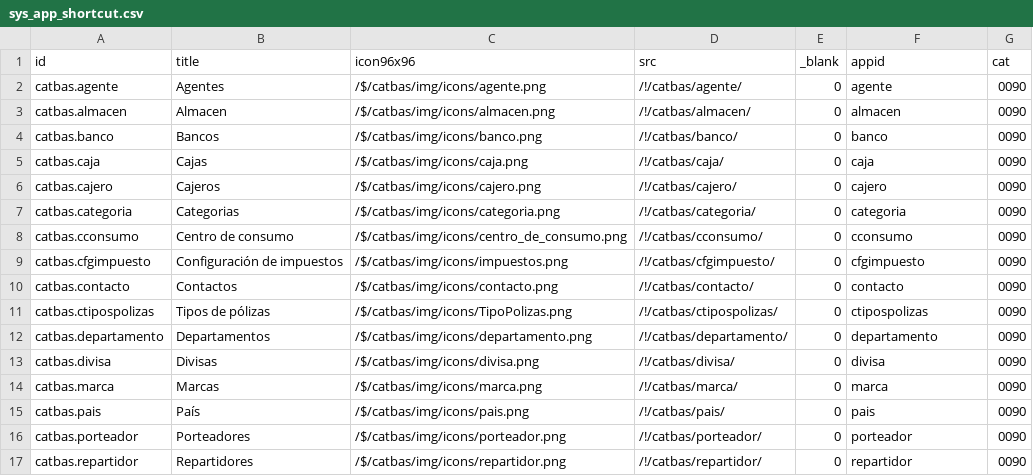
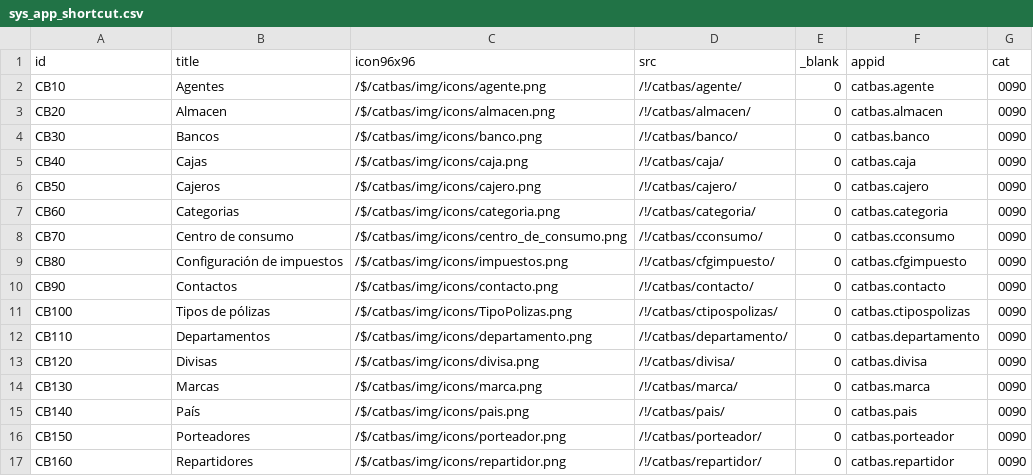
Before and after one commit to Induxsoft/catbas, a CSV file: src/catbas/_install/app_info/sys_app_shortcut.csv, drawn as a sheet; only a part is shown; the diff covers the shown part only.

```diff
--- a/src/catbas/_install/app_info/sys_app_shortcut.csv
+++ b/src/catbas/_install/app_info/sys_app_shortcut.csv
@@ -1,17 +1,17 @@
 "id","title","icon96x96","src","_blank","appid","cat"
-"catbas.agente","Agentes","/$/catbas/img/icons/agente.png","/!/catbas/agente/","0","agente","0090"
-"catbas.almacen","Almacen","/$/catbas/img/icons/almacen.png","/!/catbas/almacen/","0","almacen","0090"
-"catbas.banco","Bancos","/$/catbas/img/icons/banco.png","/!/catbas/banco/","0","banco","0090"
-"catbas.caja","Cajas","/$/catbas/img/icons/caja.png","/!/catbas/caja/","0","caja","0090"
-"catbas.cajero","Cajeros","/$/catbas/img/icons/cajero.png","/!/catbas/cajero/","0","cajero","0090"
-"catbas.categoria","Categorias","/$/catbas/img/icons/categoria.png","/!/catbas/categoria/","0","categoria","0090"
-"catbas.cconsumo","Centro de consumo","/$/catbas/img/icons/centro_de_consumo.png","/!/catbas/cconsumo/","0","cconsumo","0090"
-"catbas.cfgimpuesto","Configuración de impuestos","/$/catbas/img/icons/impuestos.png","/!/catbas/cfgimpuesto/","0","cfgimpuesto","0090"
-"catbas.contacto","Contactos","/$/catbas/img/icons/contacto.png","/!/catbas/contacto/","0","contacto","0090"
-"catbas.ctipospolizas","Tipos de pólizas","/$/catbas/img/icons/TipoPolizas.png","/!/catbas/ctipospolizas/","0","ctipospolizas","0090"
-"catbas.departamento","Departamentos","/$/catbas/img/icons/departamento.png","/!/catbas/departamento/","0","departamento","0090"
-"catbas.divisa","Divisas","/$/catbas/img/icons/divisa.png","/!/catbas/divisa/","0","divisa","0090"
-"catbas.marca","Marcas","/$/catbas/img/icons/marca.png","/!/catbas/marca/","0","marca","0090"
-"catbas.pais","País","/$/catbas/img/icons/pais.png","/!/catbas/pais/","0","pais","0090"
-"catbas.porteador","Porteadores","/$/catbas/img/icons/porteador.png","/!/catbas/porteador/","0","porteador","0090"
-"catbas.repartidor","Repartidores","/$/catbas/img/icons/repartidor.png","/!/catbas/repartidor/","0","repartidor","0090"
+"CB10","Agentes","/$/catbas/img/icons/agente.png","/!/catbas/agente/","0","catbas.agente","0090"
+"CB20","Almacen","/$/catbas/img/icons/almacen.png","/!/catbas/almacen/","0","catbas.almacen","0090"
+"CB30","Bancos","/$/catbas/img/icons/banco.png","/!/catbas/banco/","0","catbas.banco","0090"
+"CB40","Cajas","/$/catbas/img/icons/caja.png","/!/catbas/caja/","0","catbas.caja","0090"
+"CB50","Cajeros","/$/catbas/img/icons/cajero.png","/!/catbas/cajero/","0","catbas.cajero","0090"
+"CB60","Categorias","/$/catbas/img/icons/categoria.png","/!/catbas/categoria/","0","catbas.categoria","0090"
+"CB70","Centro de consumo","/$/catbas/img/icons/centro_de_consumo.png","/!/catbas/cconsumo/","0","catbas.cconsumo","0090"
+"CB80","Configuración de impuestos","/$/catbas/img/icons/impuestos.png","/!/catbas/cfgimpuesto/","0","catbas.cfgimpuesto","0090"
+"CB90","Contactos","/$/catbas/img/icons/contacto.png","/!/catbas/contacto/","0","catbas.contacto","0090"
+"CB100","Tipos de pólizas","/$/catbas/img/icons/TipoPolizas.png","/!/catbas/ctipospolizas/","0","catbas.ctipospolizas","0090"
+"CB110","Departamentos","/$/catbas/img/icons/departamento.png","/!/catbas/departamento/","0","catbas.departamento","0090"
+"CB120","Divisas","/$/catbas/img/icons/divisa.png","/!/catbas/divisa/","0","catbas.divisa","0090"
+"CB130","Marcas","/$/catbas/img/icons/marca.png","/!/catbas/marca/","0","catbas.marca","0090"
+"CB140","País","/$/catbas/img/icons/pais.png","/!/catbas/pais/","0","catbas.pais","0090"
+"CB150","Porteadores","/$/catbas/img/icons/porteador.png","/!/catbas/porteador/","0","catbas.porteador","0090"
+"CB160","Repartidores","/$/catbas/img/icons/repartidor.png","/!/catbas/repartidor/","0","catbas.repartidor","0090"
```
Also changed, not shown: 10 edited cells elsewhere in this file, src/catbas/_install/app_info/sys_app_catalog.csv, 3 other files.
